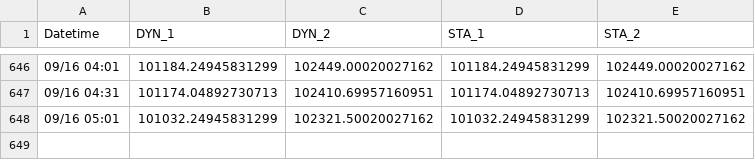
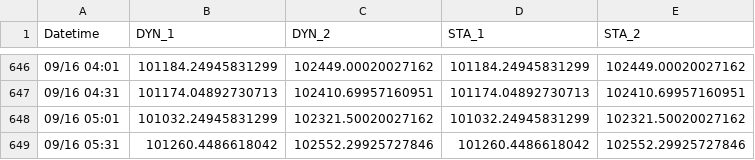
Before and after one commit to kevin987654321/AI_Paper_Trader, a CSV file: data/nav_history.csv, drawn as a sheet; only a part is shown, gaps mark what is left out; the diff names each change by its address in the sheet, - before the commit and + after, or states it on an @@ line.

```diff
--- a/data/nav_history.csv
+++ b/data/nav_history.csv
+row 649: 09/16 05:31 | 101260.4486618042 | 102552.29925727846 | 101260.4486618042 | 102552.29925727846
```
Also changed, not shown: 2 other files.
